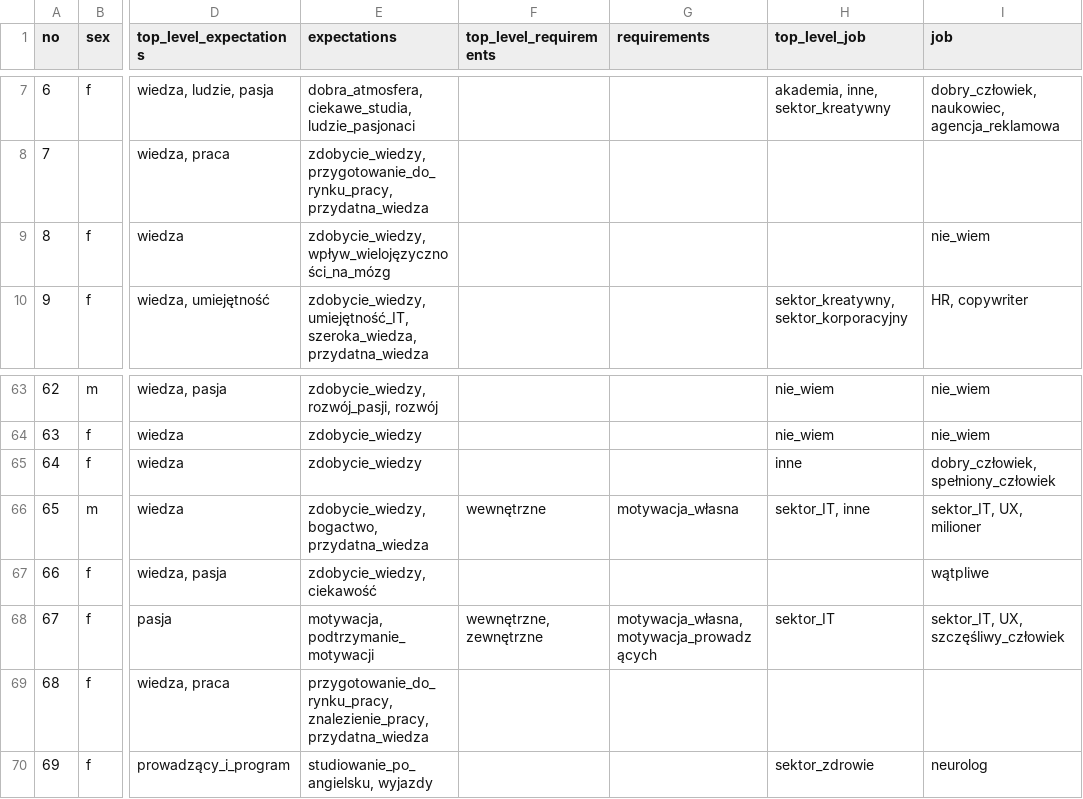
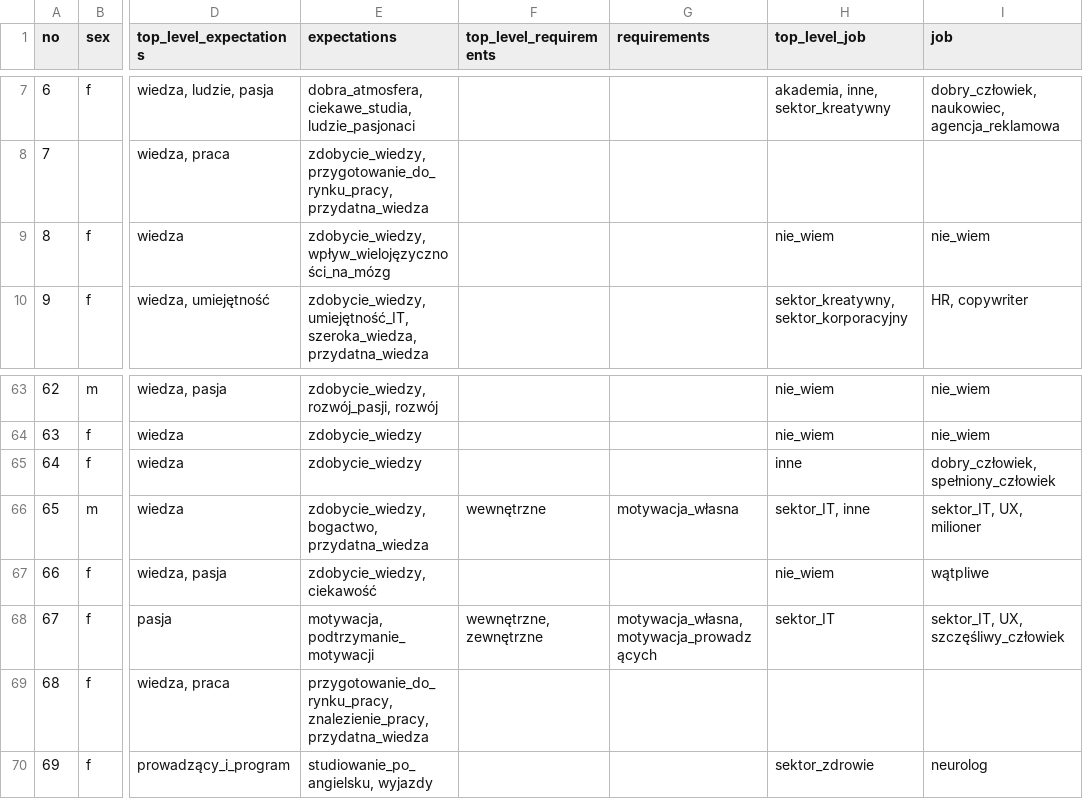
Before and after one commit to MiWy/cogsci_survey, a CSV file: data/preprocessed_1_year_survey_data.csv, drawn as a sheet; only a part is shown, gaps mark what is left out; the diff names each change by its address in the sheet, - before the commit and + after, or states it on an @@ line.

```diff
--- a/data/preprocessed_1_year_survey_data.csv
+++ b/data/preprocessed_1_year_survey_data.csv
-H9 (top_level_job): (empty)
+H9 (top_level_job): nie_wiem
-H67 (top_level_job): (empty)
+H67 (top_level_job): nie_wiem
```
Also changed, not shown: 2 other files.
